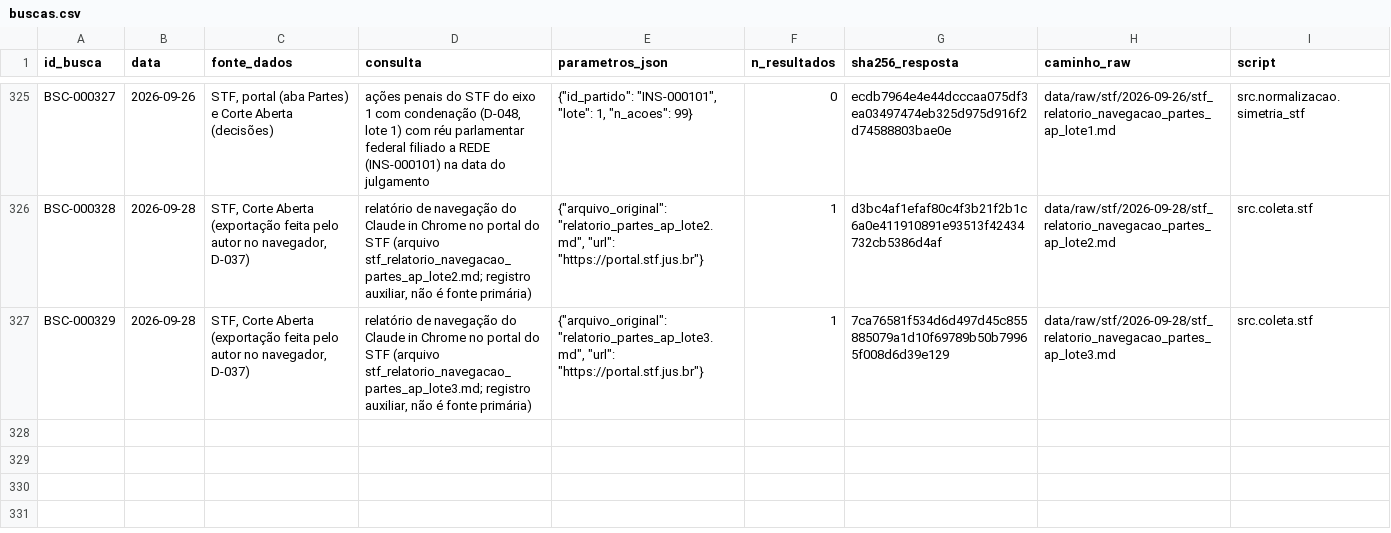
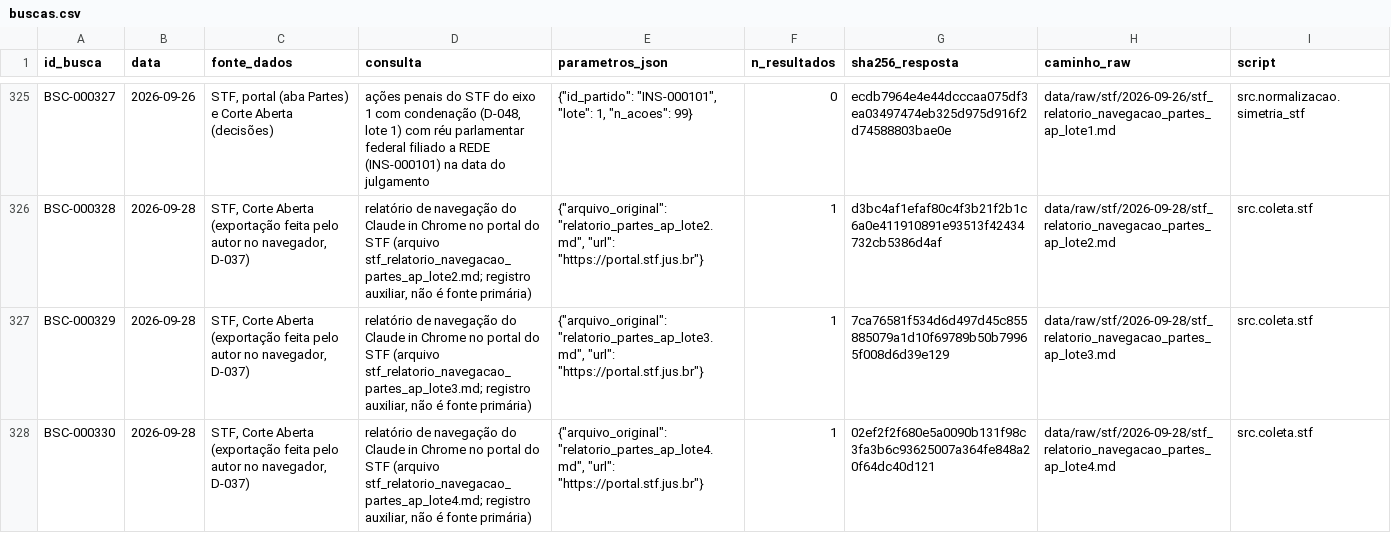
Before and after one commit to leandropitol/pesquisa-poder-institucional, a CSV file: data/base/buscas.csv, drawn as a sheet; only a part is shown, gaps mark what is left out; the diff names each change by its address in the sheet, - before the commit and + after, or states it on an @@ line.

```diff
--- a/data/base/buscas.csv
+++ b/data/base/buscas.csv
+row 328: BSC-000330 | 2026-09-28 | STF, Corte Aberta (exportação feita pelo autor no navegador, D-037) | relatório de navegação do Claude in Chrome no portal do STF (arquivo stf_relatorio_navegacao_partes_ap_lote4.md; registro auxiliar, não é fonte primária) | {"arquivo_original": "relatorio_partes_ap_lote4.md", "url": "https://portal.stf.jus.br"} | 1 | 02ef2f2f680e5a0090b131f98c3fa3b6c93625007a364fe848a20f64dc40d121 | data/raw/stf/2026-09-28/stf_relatorio_navegacao_partes_ap_lote4.md | src.coleta.stf
```
Also changed, not shown: data/manifestos/stf.csv, 5 other files.
